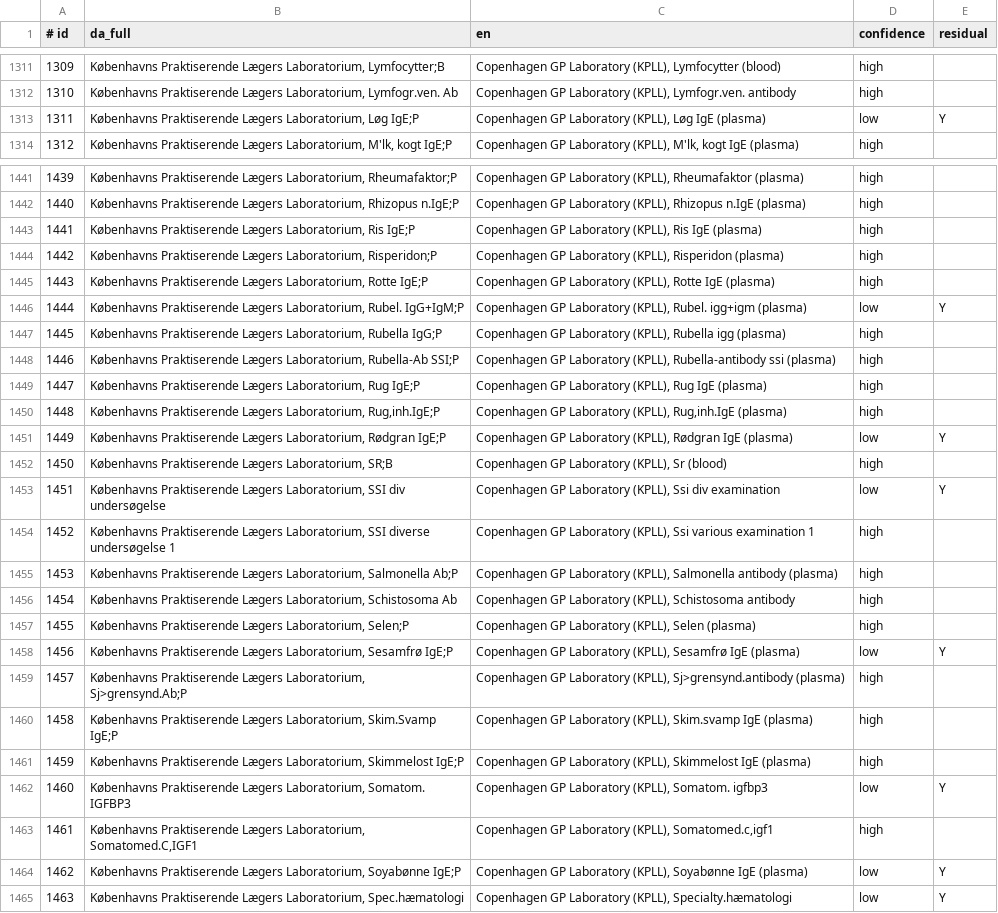
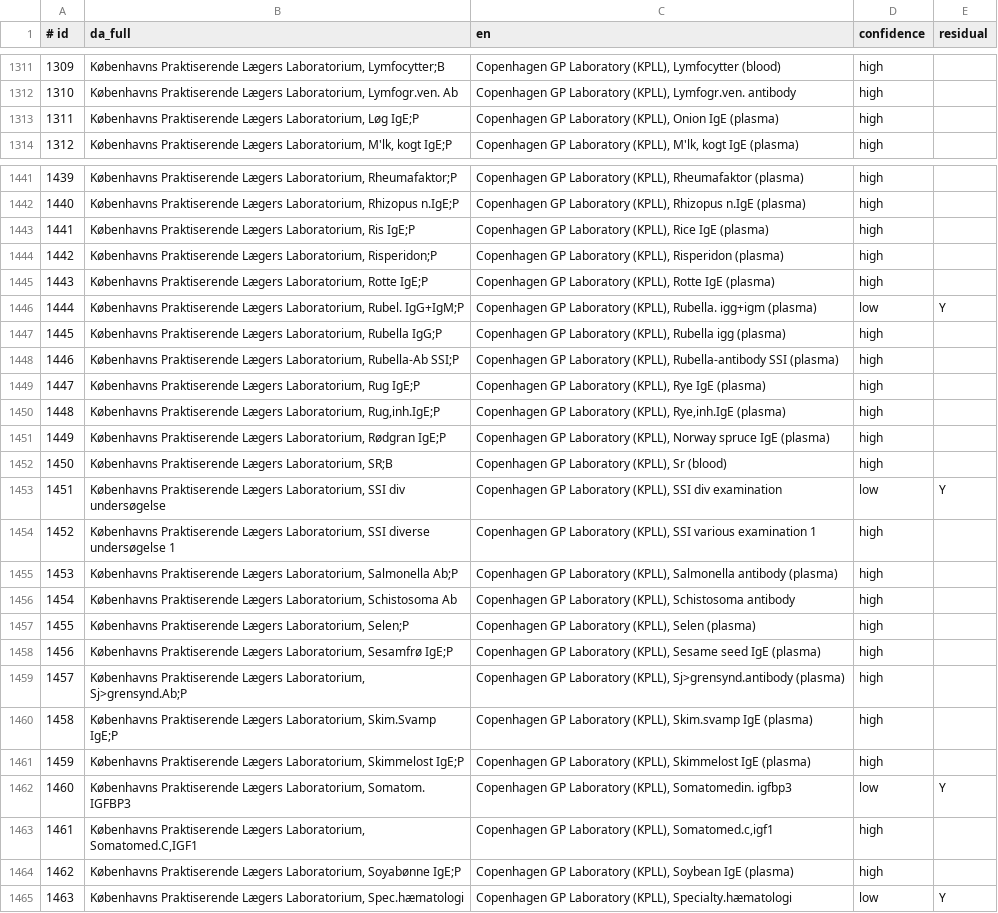
Before and after one commit to LCB0B/mapping_dst_tokens, a TSV file: scripts/hea_speciale_auto.tsv, drawn as a sheet; only a part is shown, gaps mark what is left out; the diff covers the shown part only.

Commit message:
HEA_speciale: add allergen/analyte glossary batch (lab tail)
Glossary now ~59% clean (medium 3,588/6,051). Remaining residual is a flat
1:1 tail (individual lab allergen/analyte codes + truncated surgical shorthand,
often multiple fragments per row) where glossary additions no longer have
leverage; further gains require linear per-row hand-translation. Integrity holds.

```diff
--- a/scripts/hea_speciale_auto.tsv
+++ b/scripts/hea_speciale_auto.tsv
@@ -1312,3 +1312,3 @@
 1310	Københavns Praktiserende Lægers Laboratorium, Lymfogr.ven. Ab	Copenhagen GP Laboratory (KPLL), Lymfogr.ven. antibody	high	
-1311	Københavns Praktiserende Lægers Laboratorium, Løg IgE;P	Copenhagen GP Laboratory (KPLL), Løg IgE (plasma)	low	Y
+1311	Københavns Praktiserende Lægers Laboratorium, Løg IgE;P	Copenhagen GP Laboratory (KPLL), Onion IgE (plasma)	high	
 1312	Københavns Praktiserende Lægers Laboratorium, M'lk, kogt IgE;P	Copenhagen GP Laboratory (KPLL), M'lk, kogt IgE (plasma)	high	
@@ -1442,14 +1442,14 @@
 1440	Københavns Praktiserende Lægers Laboratorium, Rhizopus n.IgE;P	Copenhagen GP Laboratory (KPLL), Rhizopus n.IgE (plasma)	high	
-1441	Københavns Praktiserende Lægers Laboratorium, Ris IgE;P	Copenhagen GP Laboratory (KPLL), Ris IgE (plasma)	high	
+1441	Københavns Praktiserende Lægers Laboratorium, Ris IgE;P	Copenhagen GP Laboratory (KPLL), Rice IgE (plasma)	high	
 1442	Københavns Praktiserende Lægers Laboratorium, Risperidon;P	Copenhagen GP Laboratory (KPLL), Risperidon (plasma)	high	
 1443	Københavns Praktiserende Lægers Laboratorium, Rotte IgE;P	Copenhagen GP Laboratory (KPLL), Rotte IgE (plasma)	high	
-1444	Københavns Praktiserende Lægers Laboratorium, Rubel. IgG+IgM;P	Copenhagen GP Laboratory (KPLL), Rubel. igg+igm (plasma)	low	Y
+1444	Københavns Praktiserende Lægers Laboratorium, Rubel. IgG+IgM;P	Copenhagen GP Laboratory (KPLL), Rubella. igg+igm (plasma)	low	Y
 1445	Københavns Praktiserende Lægers Laboratorium, Rubella IgG;P	Copenhagen GP Laboratory (KPLL), Rubella igg (plasma)	high	
-1446	Københavns Praktiserende Lægers Laboratorium, Rubella-Ab SSI;P	Copenhagen GP Laboratory (KPLL), Rubella-antibody ssi (plasma)	high	
-1447	Københavns Praktiserende Lægers Laboratorium, Rug IgE;P	Copenhagen GP Laboratory (KPLL), Rug IgE (plasma)	high	
-1448	Københavns Praktiserende Lægers Laboratorium, Rug,inh.IgE;P	Copenhagen GP Laboratory (KPLL), Rug,inh.IgE (plasma)	high	
-1449	Københavns Praktiserende Lægers Laboratorium, Rødgran IgE;P	Copenhagen GP Laboratory (KPLL), Rødgran IgE (plasma)	low	Y
+1446	Københavns Praktiserende Lægers Laboratorium, Rubella-Ab SSI;P	Copenhagen GP Laboratory (KPLL), Rubella-antibody SSI (plasma)	high	
+1447	Københavns Praktiserende Lægers Laboratorium, Rug IgE;P	Copenhagen GP Laboratory (KPLL), Rye IgE (plasma)	high	
+1448	Københavns Praktiserende Lægers Laboratorium, Rug,inh.IgE;P	Copenhagen GP Laboratory (KPLL), Rye,inh.IgE (plasma)	high	
+1449	Københavns Praktiserende Lægers Laboratorium, Rødgran IgE;P	Copenhagen GP Laboratory (KPLL), Norway spruce IgE (plasma)	high	
 1450	Københavns Praktiserende Lægers Laboratorium, SR;B	Copenhagen GP Laboratory (KPLL), Sr (blood)	high	
-1451	Københavns Praktiserende Lægers Laboratorium, SSI div undersøgelse	Copenhagen GP Laboratory (KPLL), Ssi div examination	low	Y
-1452	Københavns Praktiserende Lægers Laboratorium, SSI diverse undersøgelse 1	Copenhagen GP Laboratory (KPLL), Ssi various examination 1	high	
+1451	Københavns Praktiserende Lægers Laboratorium, SSI div undersøgelse	Copenhagen GP Laboratory (KPLL), SSI div examination	low	Y
+1452	Københavns Praktiserende Lægers Laboratorium, SSI diverse undersøgelse 1	Copenhagen GP Laboratory (KPLL), SSI various examination 1	high	
 1453	Københavns Praktiserende Lægers Laboratorium, Salmonella Ab;P	Copenhagen GP Laboratory (KPLL), Salmonella antibody (plasma)	high	
@@ -1457,3 +1457,3 @@
 1455	Københavns Praktiserende Lægers Laboratorium, Selen;P	Copenhagen GP Laboratory (KPLL), Selen (plasma)	high	
-1456	Københavns Praktiserende Lægers Laboratorium, Sesamfrø IgE;P	Copenhagen GP Laboratory (KPLL), Sesamfrø IgE (plasma)	low	Y
+1456	Københavns Praktiserende Lægers Laboratorium, Sesamfrø IgE;P	Copenhagen GP Laboratory (KPLL), Sesame seed IgE (plasma)	high	
 1457	Københavns Praktiserende Lægers Laboratorium, Sj>grensynd.Ab;P	Copenhagen GP Laboratory (KPLL), Sj>grensynd.antibody (plasma)	high	
@@ -1461,5 +1461,5 @@
 1459	Københavns Praktiserende Lægers Laboratorium, Skimmelost IgE;P	Copenhagen GP Laboratory (KPLL), Skimmelost IgE (plasma)	high	
-1460	Københavns Praktiserende Lægers Laboratorium, Somatom. IGFBP3	Copenhagen GP Laboratory (KPLL), Somatom. igfbp3	low	Y
+1460	Københavns Praktiserende Lægers Laboratorium, Somatom. IGFBP3	Copenhagen GP Laboratory (KPLL), Somatomedin. igfbp3	low	Y
 1461	Københavns Praktiserende Lægers Laboratorium, Somatomed.C,IGF1	Copenhagen GP Laboratory (KPLL), Somatomed.c,igf1	high	
-1462	Københavns Praktiserende Lægers Laboratorium, Soyabønne IgE;P	Copenhagen GP Laboratory (KPLL), Soyabønne IgE (plasma)	low	Y
+1462	Københavns Praktiserende Lægers Laboratorium, Soyabønne IgE;P	Copenhagen GP Laboratory (KPLL), Soybean IgE (plasma)	high	
 1463	Københavns Praktiserende Lægers Laboratorium, Spec.hæmatologi	Copenhagen GP Laboratory (KPLL), Specialty.hæmatologi	low	Y
```
Also changed, not shown: 144 edited cells elsewhere in this file, 3 other files.
